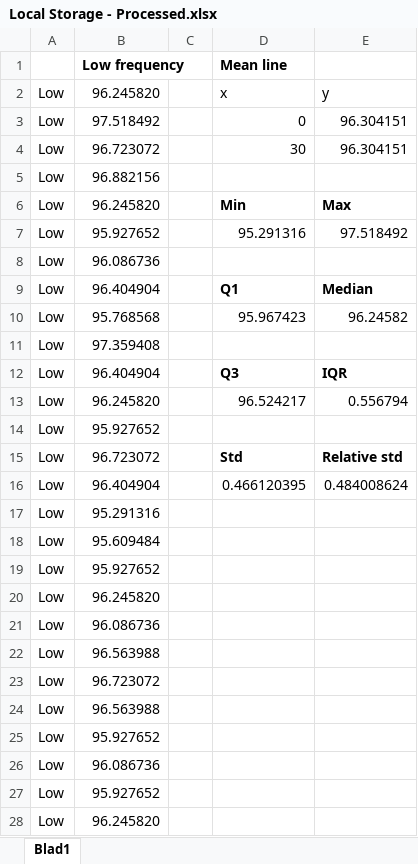
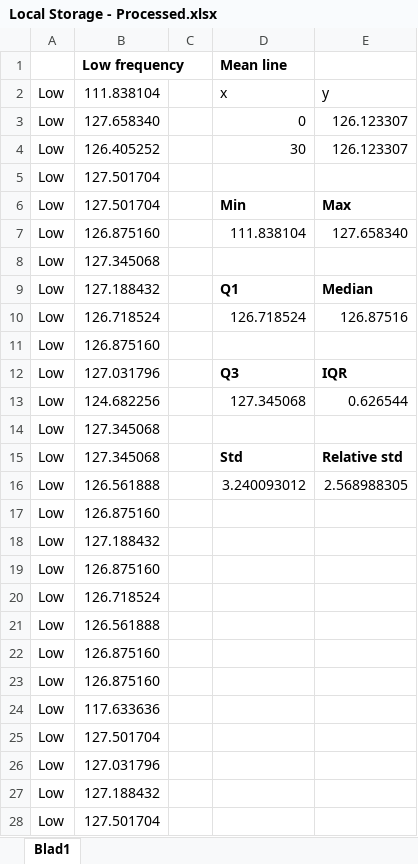
Before and after one commit to Luuk99/BachelorProject, an Excel workbook: Processed Results/Nexus 5X/Local Storage/Local Storage - Processed.xlsx, sheet Blad1, drawn as a sheet; only a part is shown; values as stored, in another font and other column widths than the file's, no borders; charts and pictures not drawn; removed rows and columns are numbered as before the commit, all else as after; the diff covers the shown part only; the diff names each change by its address in the sheet, - before the commit and + after, or states it on an @@ line.

Commit message:
Processed Results - nexus 5x until microphone

```diff
--- a/Processed Results/Nexus 5X/Local Storage/Local Storage - Processed.xlsx (sheet Blad1)
+++ b/Processed Results/Nexus 5X/Local Storage/Local Storage - Processed.xlsx (sheet Blad1)
-B2: 96.245820
+B2: 111.838104
-B3: 97.518492
+B3: 127.658340
-E3:E4: 96.304151
+E3:E4: 126.123307
-B4: 96.723072
+B4: 126.405252
-B5: 96.882156
+B5: 127.501704
-B6: 96.245820
+B6: 127.501704
-row 7: Low | 95.927652 |  | 95.291316 | 97.518492
+row 7: Low | 126.875160 |  | 111.838104 | 127.658340
-B8: 96.086736
+B8: 127.345068
-B9: 96.404904
+B9: 127.188432
-row 10: Low | 95.768568 |  | 95.967423 | 96.24582
+row 10: Low | 126.718524 |  | 126.718524 | 126.87516
-B11: 97.359408
+B11: 126.875160
-B12: 96.404904
+B12: 127.031796
-row 13: Low | 96.245820 |  | 96.524217 | 0.556794
+row 13: Low | 124.682256 |  | 127.345068 | 0.626544
-B14: 95.927652
+B14: 127.345068
-B15: 96.723072
+B15: 127.345068
-row 16: Low | 96.404904 |  | 0.466120395 | 0.484008624
+row 16: Low | 126.561888 |  | 3.240093012 | 2.568988305
-B17: 95.291316
+B17: 126.875160
-B18: 95.609484
+B18: 127.188432
-B19: 95.927652
+B19: 126.875160
-B20: 96.245820
+B20: 126.718524
-B21: 96.086736
+B21: 126.561888
-B22: 96.563988
+B22: 126.875160
-B23: 96.723072
+B23: 126.875160
-B24: 96.563988
+B24: 117.633636
-B25: 95.927652
+B25: 127.501704
-B26: 96.086736
+B26: 127.031796
-B27: 95.927652
+B27: 127.188432
-B28: 96.245820
+B28: 127.501704
```
Also changed, not shown: 8 added rows, 8 removed rows and 149 edited cells elsewhere in this sheet, charts or pictures, Processed Results/Nexus 5X/Local Storage/Local Storage - Raw.xlsx, Processed Results/Nexus 5X/Magnetic Field/Magnetic Field - Processed.xlsx, 10 other files.
